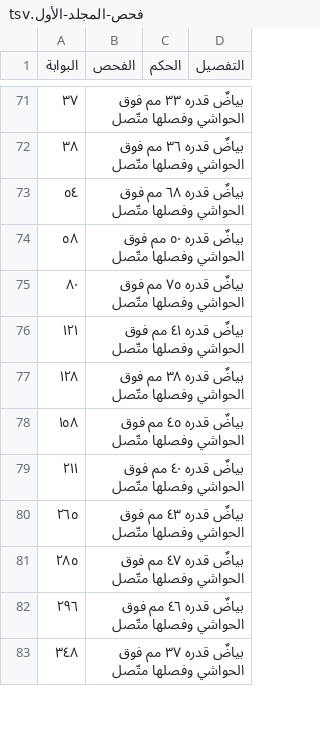
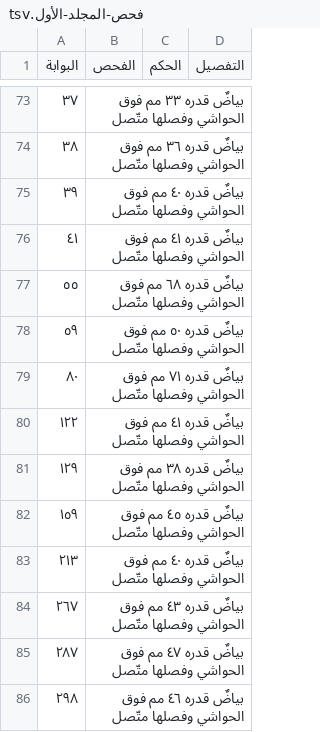
Before and after one commit to ahmadsulaimiy1/My-books, a TSV file: books/sinaat-al-mutakallim/book/_production/الإخراج/فحص-المجلد-الأول.tsv, drawn as a sheet; only a part is shown, gaps mark what is left out; the diff covers the shown part only.

```diff
--- a/books/sinaat-al-mutakallim/book/_production/الإخراج/فحص-المجلد-الأول.tsv
+++ b/books/sinaat-al-mutakallim/book/_production/الإخراج/فحص-المجلد-الأول.tsv
@@ -72,12 +74,13 @@
 ٣٨	بياضٌ قدره ٣٦ مم فوق الحواشي وفصلها متّصل
-٥٤	بياضٌ قدره ٦٨ مم فوق الحواشي وفصلها متّصل
-٥٨	بياضٌ قدره ٥٠ مم فوق الحواشي وفصلها متّصل
-٨٠	بياضٌ قدره ٧٥ مم فوق الحواشي وفصلها متّصل
-١٢١	بياضٌ قدره ٤١ مم فوق الحواشي وفصلها متّصل
-١٢٨	بياضٌ قدره ٣٨ مم فوق الحواشي وفصلها متّصل
-١٥٨	بياضٌ قدره ٤٥ مم فوق الحواشي وفصلها متّصل
-٢١١	بياضٌ قدره ٤٠ مم فوق الحواشي وفصلها متّصل
-٢٦٥	بياضٌ قدره ٤٣ مم فوق الحواشي وفصلها متّصل
-٢٨٥	بياضٌ قدره ٤٧ مم فوق الحواشي وفصلها متّصل
-٢٩٦	بياضٌ قدره ٤٦ مم فوق الحواشي وفصلها متّصل
-٣٤٨	بياضٌ قدره ٣٧ مم فوق الحواشي وفصلها متّصل
+٣٩	بياضٌ قدره ٤٠ مم فوق الحواشي وفصلها متّصل
+٤١	بياضٌ قدره ٤١ مم فوق الحواشي وفصلها متّصل
+٥٥	بياضٌ قدره ٦٨ مم فوق الحواشي وفصلها متّصل
+٥٩	بياضٌ قدره ٥٠ مم فوق الحواشي وفصلها متّصل
+٨٠	بياضٌ قدره ٧١ مم فوق الحواشي وفصلها متّصل
+١٢٢	بياضٌ قدره ٤١ مم فوق الحواشي وفصلها متّصل
+١٢٩	بياضٌ قدره ٣٨ مم فوق الحواشي وفصلها متّصل
+١٥٩	بياضٌ قدره ٤٥ مم فوق الحواشي وفصلها متّصل
+٢١٣	بياضٌ قدره ٤٠ مم فوق الحواشي وفصلها متّصل
+٢٦٧	بياضٌ قدره ٤٣ مم فوق الحواشي وفصلها متّصل
+٢٨٧	بياضٌ قدره ٤٧ مم فوق الحواشي وفصلها متّصل
+٢٩٨	بياضٌ قدره ٤٦ مم فوق الحواشي وفصلها متّصل
```
Also changed, not shown: 15 added rows, 14 removed rows and 10 edited cells elsewhere in this file, 19 other files.
